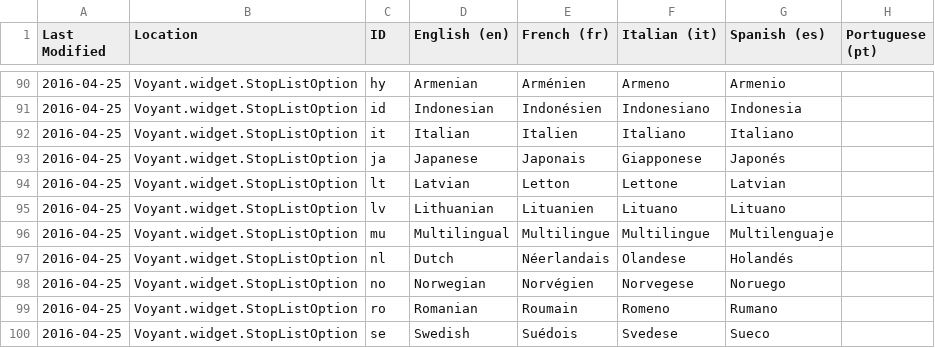
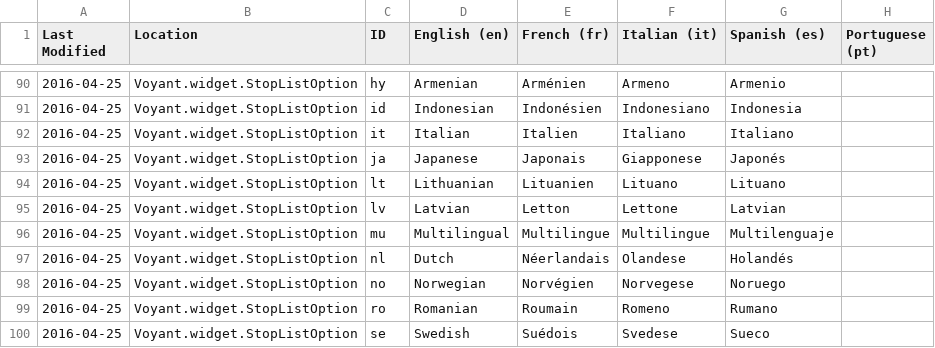
Before and after one commit to sgsinclair/Voyant, a TSV file: src/main/webapp/resources/voyant/current/localization.tsv, drawn as a sheet; only a part is shown, gaps mark what is left out; the diff names each change by its address in the sheet, - before the commit and + after, or states it on an @@ line.

```diff
--- a/src/main/webapp/resources/voyant/current/localization.tsv
+++ b/src/main/webapp/resources/voyant/current/localization.tsv
-D94 (English (en)): Latvian
+D94 (English (en)): Lithuanian
-E94 (French (fr)): Letton
+E94 (French (fr)): Lituanien
-F94 (Italian (it)): Lettone
+F94 (Italian (it)): Lituano
-G94 (Spanish (es)): Latvian
+G94 (Spanish (es)): Lituano
-D95 (English (en)): Lithuanian
+D95 (English (en)): Latvian
-E95 (French (fr)): Lituanien
+E95 (French (fr)): Letton
-F95 (Italian (it)): Lituano
+F95 (Italian (it)): Lettone
-G95 (Spanish (es)): Lituano
+G95 (Spanish (es)): Latvian
```
Also changed, not shown: 3 other files.
